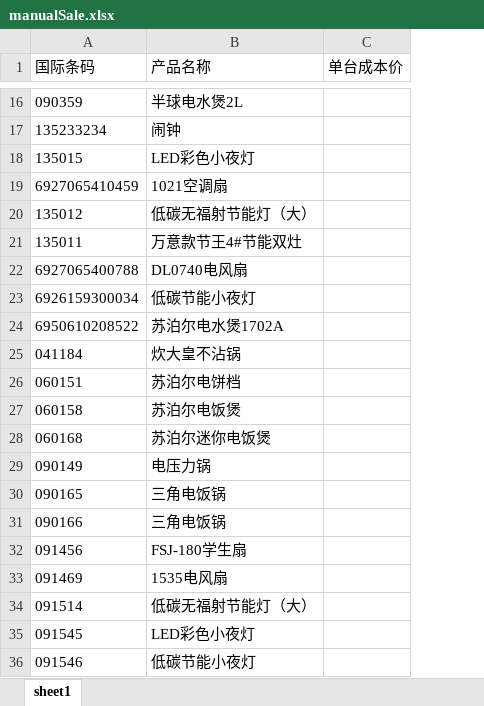
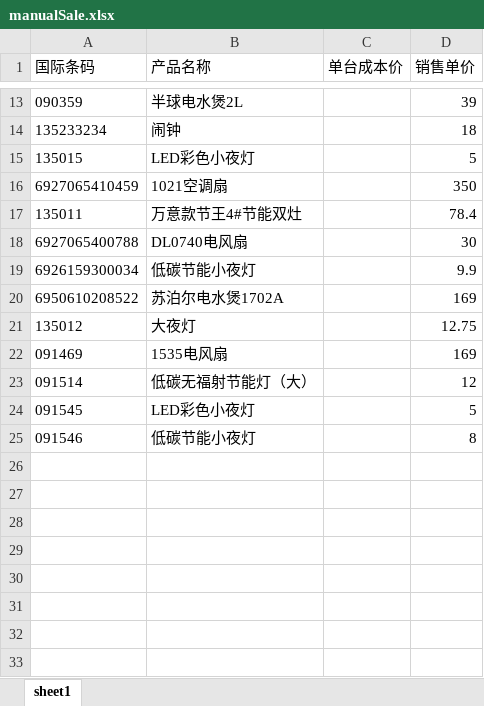
Before and after one commit to dayudodo/meteorLihui, an Excel workbook: server/excels/manualSale.xlsx, sheet sheet1, drawn as a sheet; only a part is shown, gaps mark what is left out; values as stored, in another font and other column widths than the file's, no borders; removed rows and columns are numbered as before the commit, all else as after; the diff covers the shown part only; the diff names each change by its address in the sheet, - before the commit and + after, or states it on an @@ line.

```diff
--- a/server/excels/manualSale.xlsx (sheet sheet1)
+++ b/server/excels/manualSale.xlsx (sheet sheet1)
+column D (销售单价), rows 13-20: 39 | 18 | 5 | 350 | 78.4 | 30 | 9.9 | 169; rows 22-25: 169 | 12 | 5 | 8
-row 20: 135012 | 低碳无福射节能灯（大）
-row 25: 041184 | 炊大皇不沾锅
-row 26: 060151 | 苏泊尔电饼档
-row 27: 060158 | 苏泊尔电饭煲
-row 28: 060168 | 苏泊尔迷你电饭煲
-row 29: 090149 | 电压力锅
-row 30: 090165 | 三角电饭锅
-row 31: 090166 | 三角电饭锅
-row 32: 091456 | FSJ-180学生扇
+row 21: 135012 | 大夜灯 |  | 12.75
```
Also changed, not shown: 3 removed rows elsewhere in this sheet, 16 other files.
